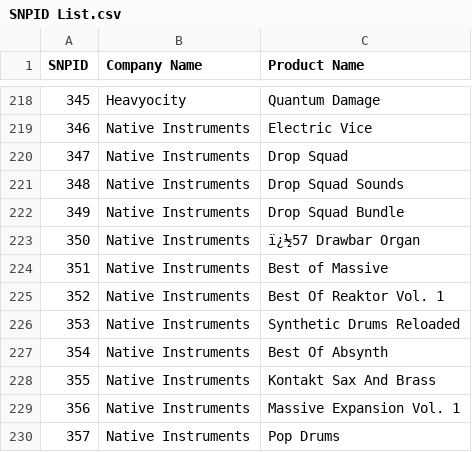
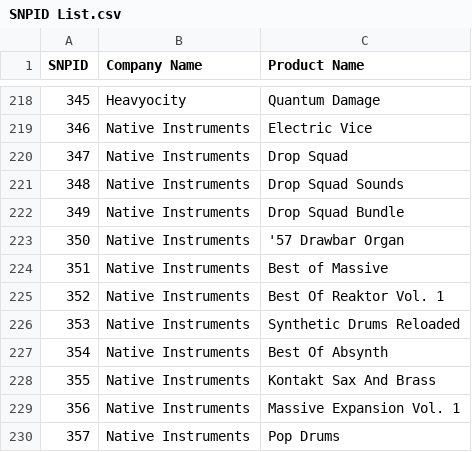
Before and after one commit to perivar/PresetConverter, a CSV file: PresetConverterProject/NIKontaktNKS/SNPID List.csv, drawn as a sheet; only a part is shown, gaps mark what is left out.

Commit message:
cleanup

```diff
--- a/PresetConverterProject/NIKontaktNKS/SNPID List.csv
+++ b/PresetConverterProject/NIKontaktNKS/SNPID List.csv
@@ -222,3 +222,3 @@
 349;Native Instruments;Drop Squad Bundle
-350;Native Instruments;ï¿½57 Drawbar Organ
+350;Native Instruments;'57 Drawbar Organ
 351;Native Instruments;Best of Massive
```
